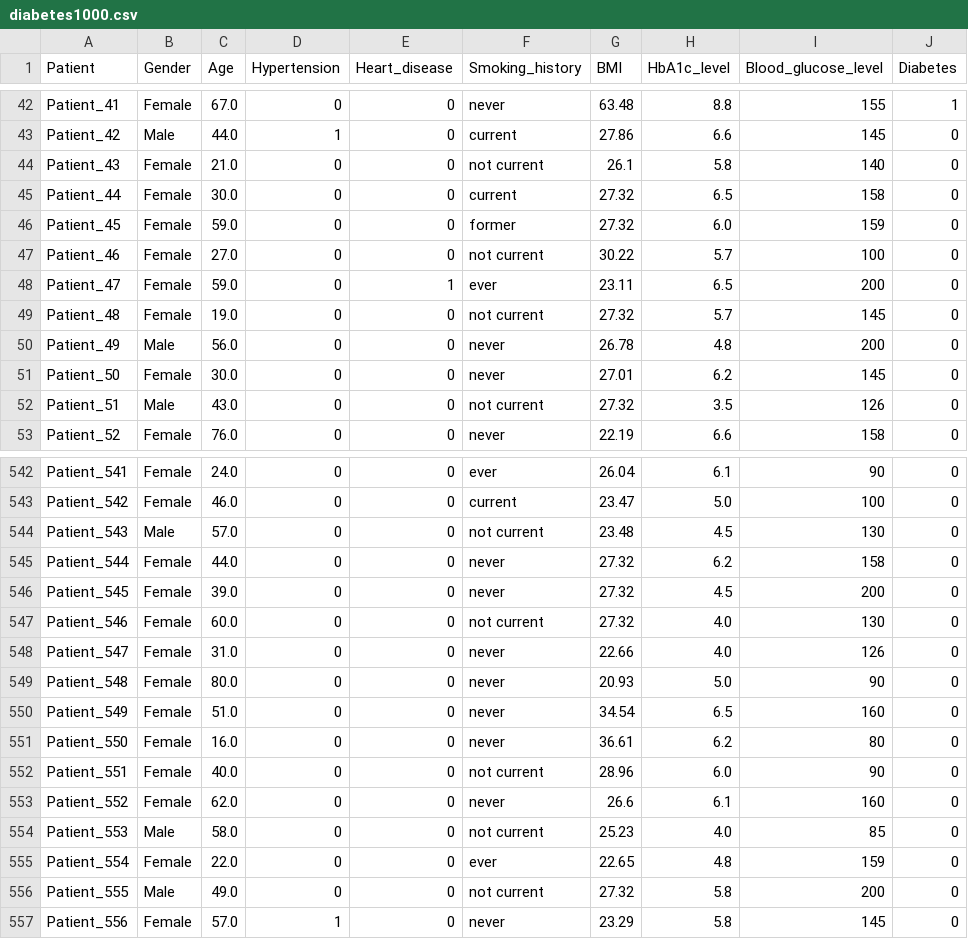
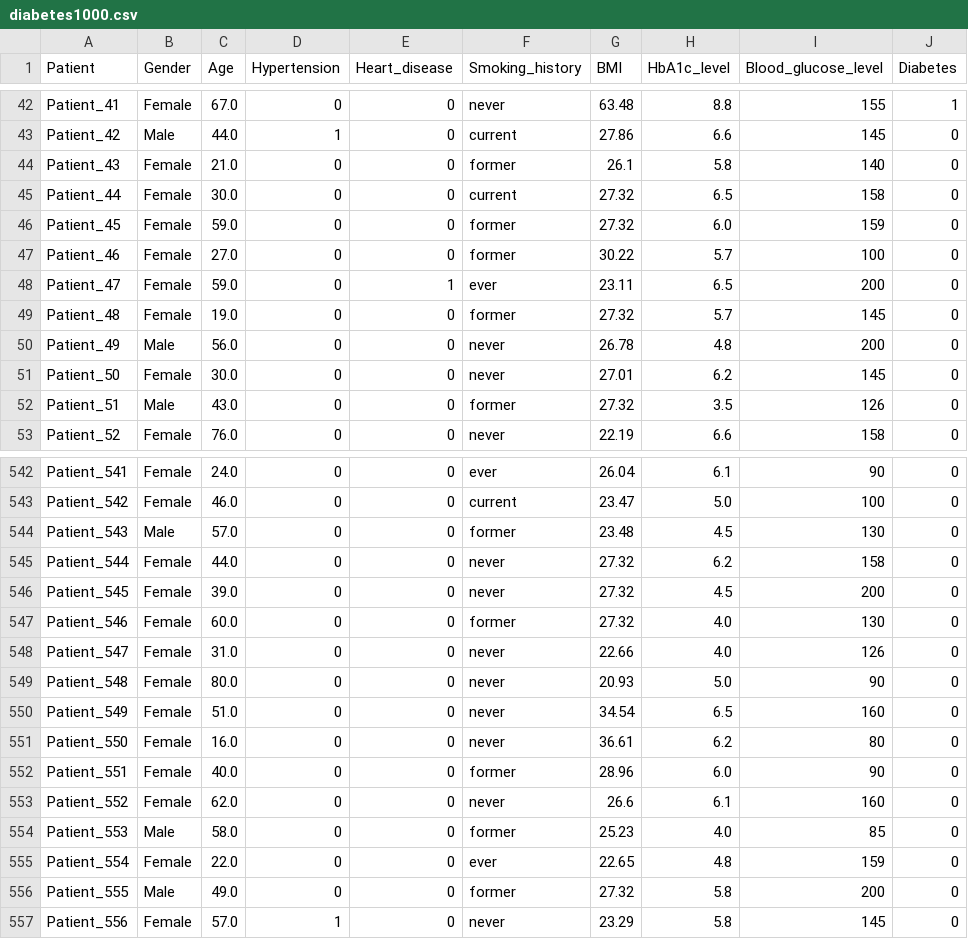
Before and after one commit to Clausapone/software-and-pattern-design, a CSV file: diabetes1000.csv, drawn as a sheet; only a part is shown, gaps mark what is left out; the diff covers the shown part only.

```diff
--- a/diabetes1000.csv
+++ b/diabetes1000.csv
@@ -43,11 +43,11 @@ Patient_41,Female,67.0,0,0,never,63.48,8.8,155,1
 Patient_42,Male,44.0,1,0,current,27.86,6.6,145,0
-Patient_43,Female,21.0,0,0,not current,26.1,5.8,140,0
+Patient_43,Female,21.0,0,0,former,26.1,5.8,140,0
 Patient_44,Female,30.0,0,0,current,27.32,6.5,158,0
 Patient_45,Female,59.0,0,0,former,27.32,6.0,159,0
-Patient_46,Female,27.0,0,0,not current,30.22,5.7,100,0
+Patient_46,Female,27.0,0,0,former,30.22,5.7,100,0
 Patient_47,Female,59.0,0,1,ever,23.11,6.5,200,0
-Patient_48,Female,19.0,0,0,not current,27.32,5.7,145,0
+Patient_48,Female,19.0,0,0,former,27.32,5.7,145,0
 Patient_49,Male,56.0,0,0,never,26.78,4.8,200,0
 Patient_50,Female,30.0,0,0,never,27.01,6.2,145,0
-Patient_51,Male,43.0,0,0,not current,27.32,3.5,126,0
+Patient_51,Male,43.0,0,0,former,27.32,3.5,126,0
 Patient_52,Female,76.0,0,0,never,22.19,6.6,158,0
@@ -543,6 +543,6 @@ Patient_541,Female,24.0,0,0,ever,26.04,6.1,90,0
 Patient_542,Female,46.0,0,0,current,23.47,5.0,100,0
-Patient_543,Male,57.0,0,0,not current,23.48,4.5,130,0
+Patient_543,Male,57.0,0,0,former,23.48,4.5,130,0
 Patient_544,Female,44.0,0,0,never,27.32,6.2,158,0
 Patient_545,Female,39.0,0,0,never,27.32,4.5,200,0
-Patient_546,Female,60.0,0,0,not current,27.32,4.0,130,0
+Patient_546,Female,60.0,0,0,former,27.32,4.0,130,0
 Patient_547,Female,31.0,0,0,never,22.66,4.0,126,0
@@ -551,7 +551,7 @@ Patient_549,Female,51.0,0,0,never,34.54,6.5,160,0
 Patient_550,Female,16.0,0,0,never,36.61,6.2,80,0
-Patient_551,Female,40.0,0,0,not current,28.96,6.0,90,0
+Patient_551,Female,40.0,0,0,former,28.96,6.0,90,0
 Patient_552,Female,62.0,0,0,never,26.6,6.1,160,0
-Patient_553,Male,58.0,0,0,not current,25.23,4.0,85,0
+Patient_553,Male,58.0,0,0,former,25.23,4.0,85,0
 Patient_554,Female,22.0,0,0,ever,22.65,4.8,159,0
-Patient_555,Male,49.0,0,0,not current,27.32,5.8,200,0
+Patient_555,Male,49.0,0,0,former,27.32,5.8,200,0
 Patient_556,Female,57.0,1,0,never,23.29,5.8,145,0
```
Also changed, not shown: 89 edited cells elsewhere in this file, diabetes2000.csv, diabetes500.csv, 4 other files.
